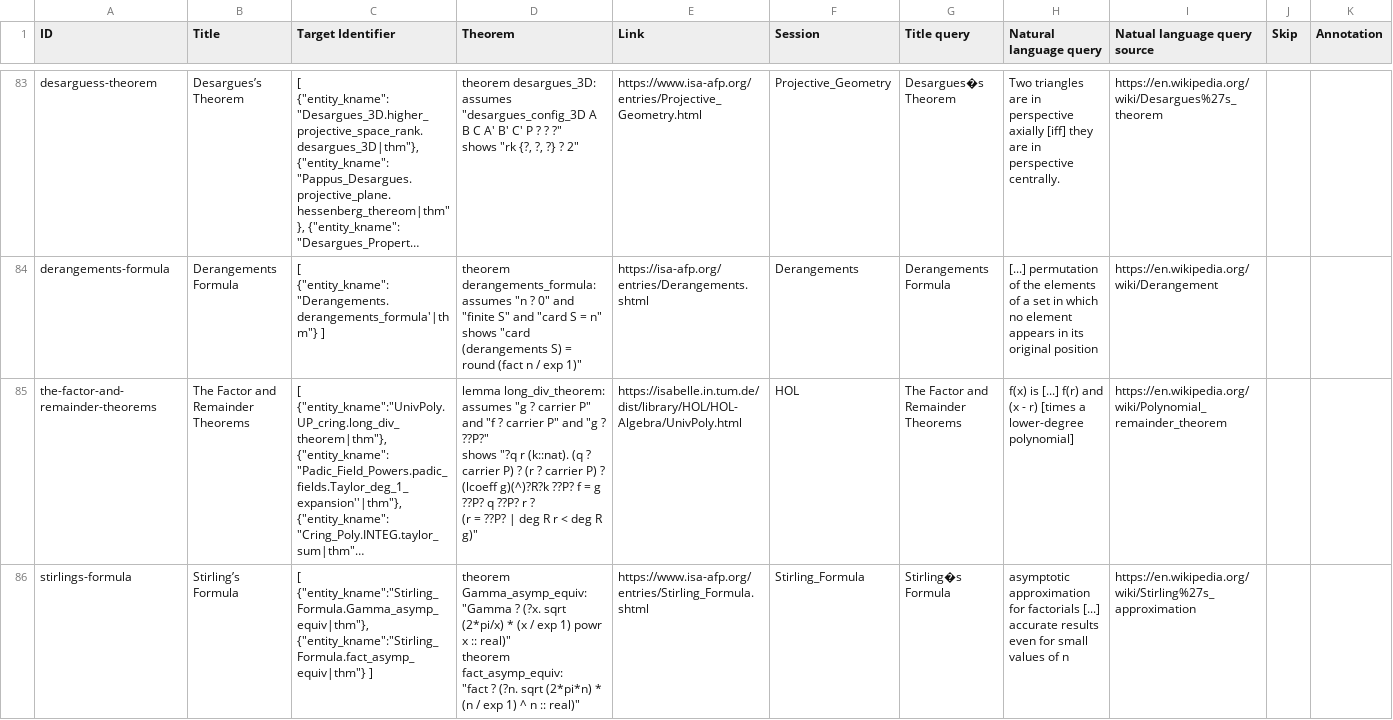
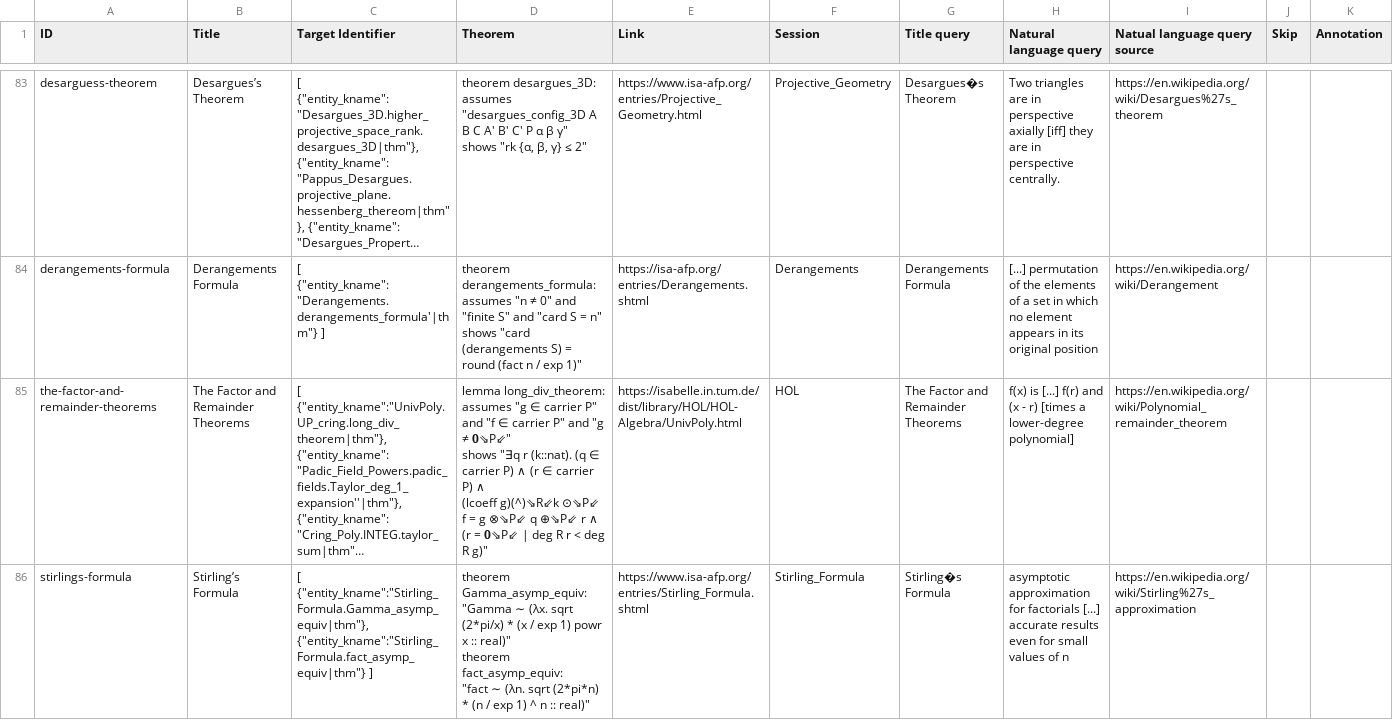
Before and after one commit to FabianK-Dev/IsaSearch, a CSV file: benchmark/benchmark.csv, drawn as a sheet; only a part is shown, gaps mark what is left out; long unchanged cells end in …; ↵ is a line break in a cell; the diff covers the shown part only; the diff names each change by its address in the sheet, - before the commit and + after, or states it on an @@ line.

Commit message:
Fix theorem code

```diff
--- a/benchmark/benchmark.csv
+++ b/benchmark/benchmark.csv
-D83 (Theorem): …C' P ? ? ?" ↵ shows "rk {?, ?, ?} ? 2"
+D83 (Theorem): …C' P α β γ" ↵ shows "rk {α, β, γ} ≤ 2"
-D84 (Theorem): …assumes "n ? 0" and…
+D84 (Theorem): …assumes "n ≠ 0" and…
-D85 (Theorem): …assumes "g ? carrier P" and "f ? carrier P" and "g ? ??P?" ↵ shows "?q r (k::nat). (q ? carrier P) ? (r ? carrier P) ? ↵ (lcoeff g)(^)?R?k ??P? f = g ??P? q ??P? r ? ↵ (r = ??P? | deg…
+D85 (Theorem): …assumes "g ∈ carrier P" and "f ∈ carrier P" and "g ≠ 𝟬⇘P⇙" ↵ shows "∃q r (k::nat). (q ∈ carrier P) ∧ (r ∈ carrier P) ∧ ↵ (lcoeff g)(^)⇘R⇙k ⊙⇘P⇙ f = g ⊗⇘P⇙ q ⊕⇘P⇙ r ∧ ↵ (r = 𝟬⇘P⇙ | deg…
-D86 (Theorem): …Gamma_asymp_equiv: ↵ "Gamma ? (?x. sqrt (2*pi/x) * (x / exp 1) powr x :: real)" ↵ theorem fact_asymp_equiv: ↵ "fact ? (?n. sqrt (2*pi*n)…
+D86 (Theorem): …Gamma_asymp_equiv: ↵ "Gamma ∼ (λx. sqrt (2*pi/x) * (x / exp 1) powr x :: real)" ↵ theorem fact_asymp_equiv: ↵ "fact ∼ (λn. sqrt (2*pi*n)…
```
Also changed, not shown: 82 edited cells elsewhere in this file.
